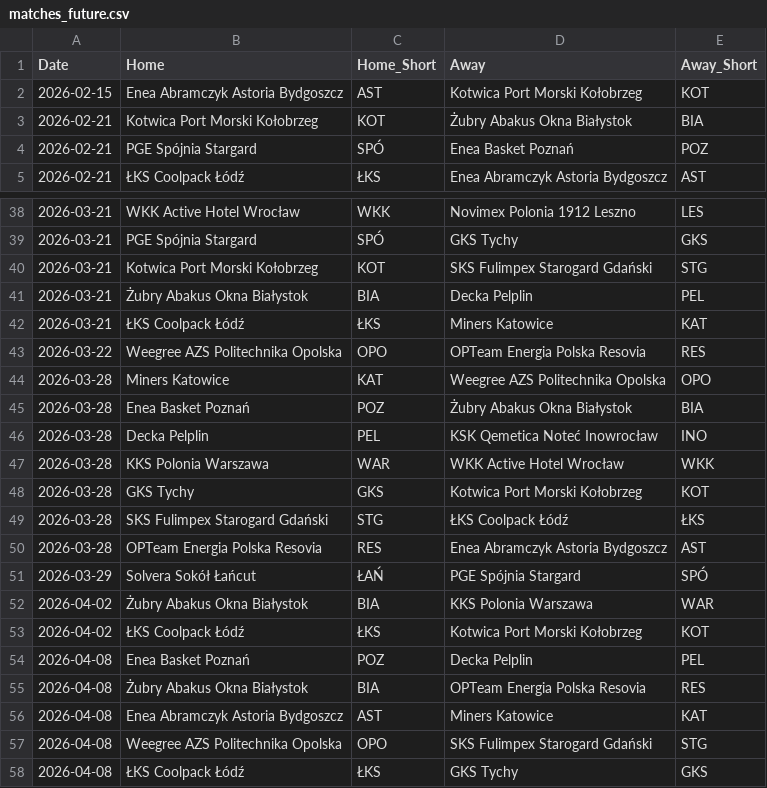
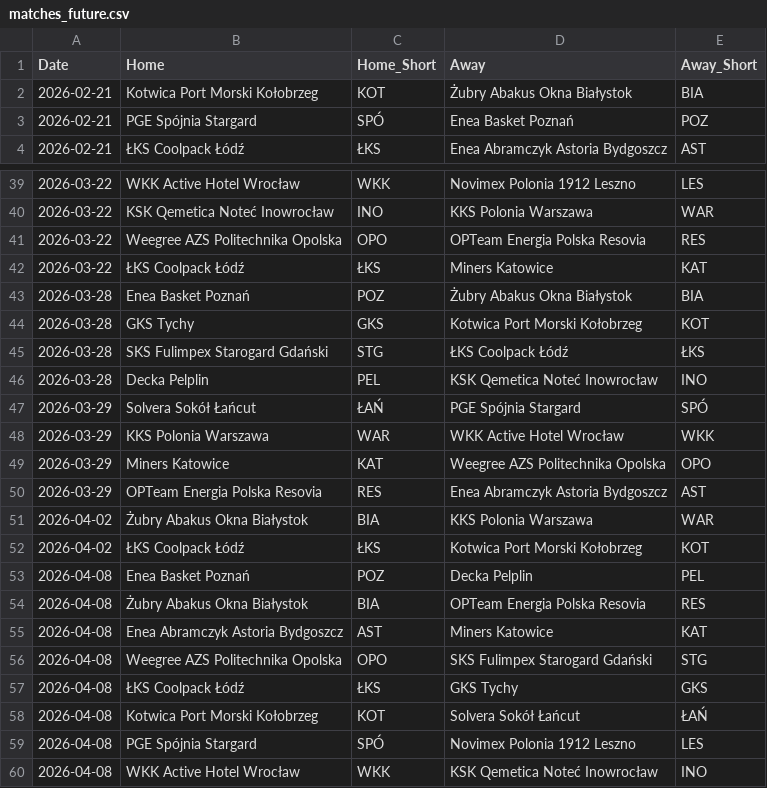
Before and after one commit to Kajtek47/basketball-predictor, a CSV file: data/matches_future.csv, drawn as a sheet; only a part is shown, gaps mark what is left out; the shorter side is filled out with more unchanged rows; the diff covers the shown part only.

Commit message:
chore: update data (16.02.2026 10:20)

```diff
--- a/data/matches_future.csv
+++ b/data/matches_future.csv
@@ -1,3 +1,2 @@
 Date,Home,Home_Short,Away,Away_Short
-2026-02-15,Enea Abramczyk Astoria Bydgoszcz,AST,Kotwica Port Morski Kołobrzeg,KOT
 2026-02-21,Kotwica Port Morski Kołobrzeg,KOT,Żubry Abakus Okna Białystok,BIA
@@ -38,15 +39,13 @@ Date,Home,Home_Short,Away,Away_Short
-2026-03-21,WKK Active Hotel Wrocław,WKK,Novimex Polonia 1912 Leszno,LES
-2026-03-21,PGE Spójnia Stargard,SPÓ,GKS Tychy,GKS
-2026-03-21,Kotwica Port Morski Kołobrzeg,KOT,SKS Fulimpex Starogard Gdański,STG
-2026-03-21,Żubry Abakus Okna Białystok,BIA,Decka Pelplin,PEL
-2026-03-21,ŁKS Coolpack Łódź,ŁKS,Miners Katowice,KAT
+2026-03-22,WKK Active Hotel Wrocław,WKK,Novimex Polonia 1912 Leszno,LES
+2026-03-22,KSK Qemetica Noteć Inowrocław,INO,KKS Polonia Warszawa,WAR
 2026-03-22,Weegree AZS Politechnika Opolska,OPO,OPTeam Energia Polska Resovia,RES
-2026-03-28,Miners Katowice,KAT,Weegree AZS Politechnika Opolska,OPO
+2026-03-22,ŁKS Coolpack Łódź,ŁKS,Miners Katowice,KAT
 2026-03-28,Enea Basket Poznań,POZ,Żubry Abakus Okna Białystok,BIA
-2026-03-28,Decka Pelplin,PEL,KSK Qemetica Noteć Inowrocław,INO
-2026-03-28,KKS Polonia Warszawa,WAR,WKK Active Hotel Wrocław,WKK
 2026-03-28,GKS Tychy,GKS,Kotwica Port Morski Kołobrzeg,KOT
 2026-03-28,SKS Fulimpex Starogard Gdański,STG,ŁKS Coolpack Łódź,ŁKS
-2026-03-28,OPTeam Energia Polska Resovia,RES,Enea Abramczyk Astoria Bydgoszcz,AST
+2026-03-28,Decka Pelplin,PEL,KSK Qemetica Noteć Inowrocław,INO
 2026-03-29,Solvera Sokół Łańcut,ŁAŃ,PGE Spójnia Stargard,SPÓ
+2026-03-29,KKS Polonia Warszawa,WAR,WKK Active Hotel Wrocław,WKK
+2026-03-29,Miners Katowice,KAT,Weegree AZS Politechnika Opolska,OPO
+2026-03-29,OPTeam Energia Polska Resovia,RES,Enea Abramczyk Astoria Bydgoszcz,AST
 2026-04-02,Żubry Abakus Okna Białystok,BIA,KKS Polonia Warszawa,WAR
```
Also changed, not shown: 2 added rows, 3 removed rows and 8 moved rows elsewhere in this file, data/matches_played.csv, data/simulation_results.csv, 3 other files.
